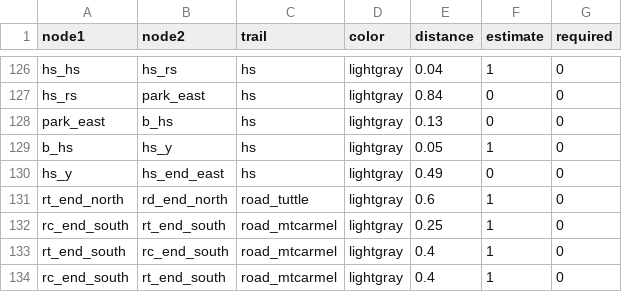
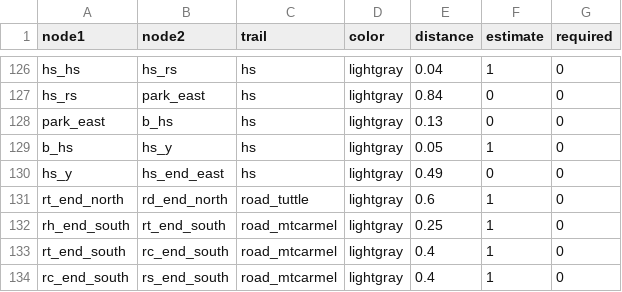
Before and after one commit to brooksandrew/postman_problems, a CSV file: postman_problems/examples/sleeping_giant/edgelist_sleeping_giant.csv, drawn as a sheet; only a part is shown, gaps mark what is left out.

Commit message:
adding RPP function for graphs whose required edges form a connected graph

```diff
--- a/postman_problems/examples/sleeping_giant/edgelist_sleeping_giant.csv
+++ b/postman_problems/examples/sleeping_giant/edgelist_sleeping_giant.csv
@@ -131,4 +131,4 @@ hs_y,hs_end_east,hs,lightgray,0.49,0,0
 rt_end_north,rd_end_north,road_tuttle,lightgray,0.6,1,0
-rc_end_south,rt_end_south,road_mtcarmel,lightgray,0.25,1,0
+rh_end_south,rt_end_south,road_mtcarmel,lightgray,0.25,1,0
 rt_end_south,rc_end_south,road_mtcarmel,lightgray,0.4,1,0
-rc_end_south,rt_end_south,road_mtcarmel,lightgray,0.4,1,0
+rc_end_south,rs_end_south,road_mtcarmel,lightgray,0.4,1,0
```
Also changed, not shown: 2 other files.
